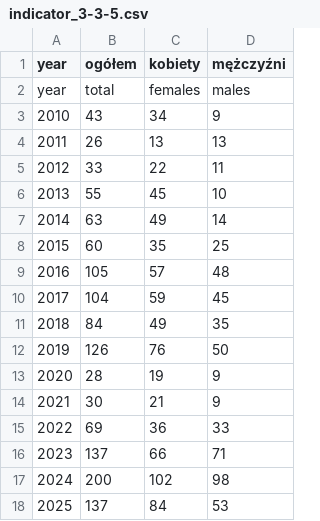
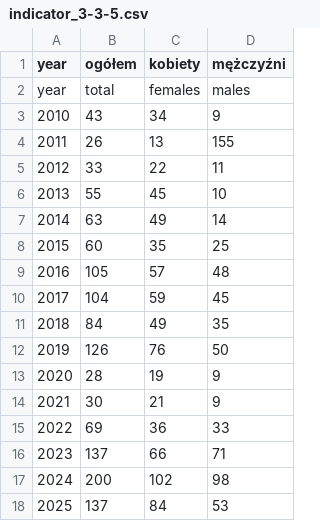
Before and after one commit to Chowanki2024/sdg-indicators-pl, a CSV file: data/globalne/indicator_3-3-5.csv, drawn as a sheet.

Commit message:
3-3-5

```diff
--- a/data/globalne/indicator_3-3-5.csv
+++ b/data/globalne/indicator_3-3-5.csv
@@ -3,3 +3,3 @@ year,total,females,males
 2010,43,34,9
-2011,26,13,13
+2011,26,13,155
 2012,33,22,11
```
